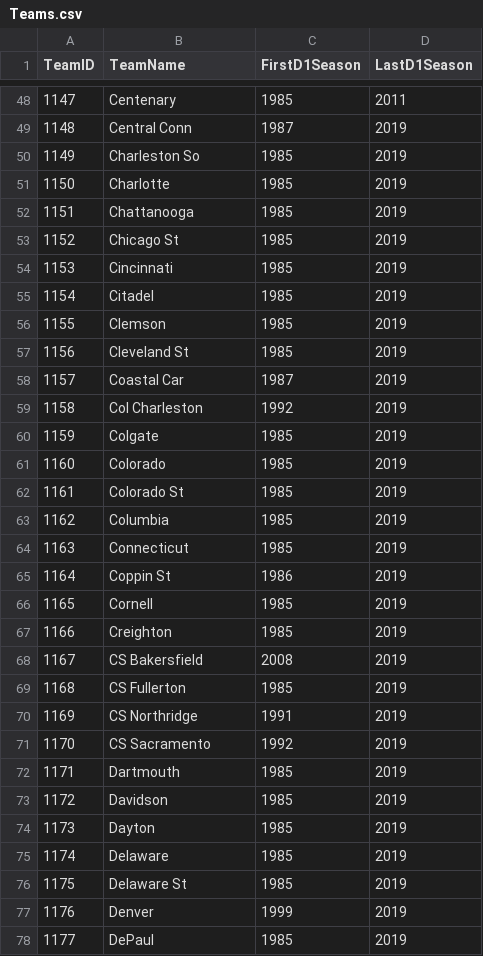
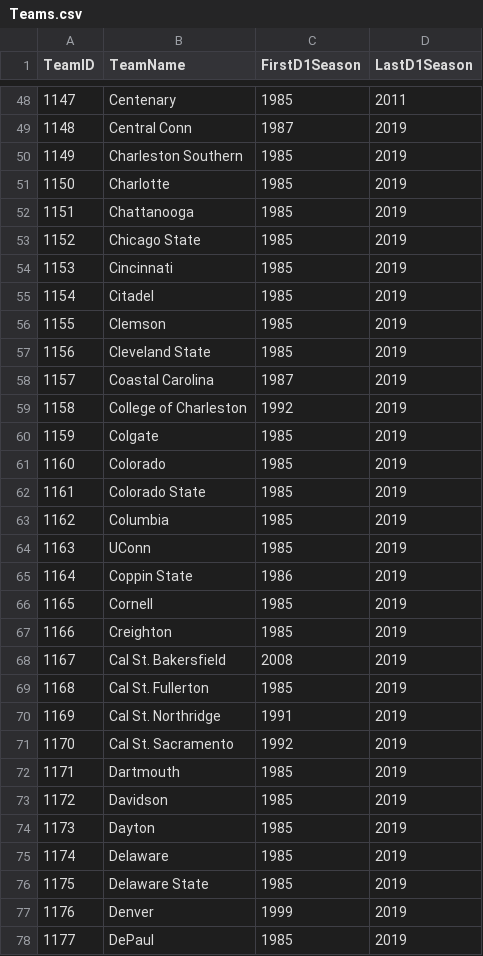
Before and after one commit to rmmodi2/NCAAM_Project, a CSV file: Data/KaggleData/Teams.csv (was Data/KaggleData/DataFiles/Teams.csv), drawn as a sheet; only a part is shown, gaps mark what is left out; the diff covers the shown part only.

Commit message:
leaving off point: normalization of data before inputting to logistic regression -> discovered we were only generating stats of tournament teams. in the middle of changing functionality to generate stats for all teams in NCAA -> error because KaggleData Teams.csv has incorrect team names. Will begin by fixing that.

```diff
--- a/Data/KaggleData/DataFiles/Teams.csv
+++ b/Data/KaggleData/Teams.csv
@@ -49,6 +49,6 @@ TeamID,TeamName,FirstD1Season,LastD1Season
 1148,Central Conn,1987,2019
-1149,Charleston So,1985,2019
+1149,Charleston Southern,1985,2019
 1150,Charlotte,1985,2019
 1151,Chattanooga,1985,2019
-1152,Chicago St,1985,2019
+1152,Chicago State,1985,2019
 1153,Cincinnati,1985,2019
@@ -56,17 +56,17 @@ TeamID,TeamName,FirstD1Season,LastD1Season
 1155,Clemson,1985,2019
-1156,Cleveland St,1985,2019
-1157,Coastal Car,1987,2019
-1158,Col Charleston,1992,2019
+1156,Cleveland State,1985,2019
+1157,Coastal Carolina,1987,2019
+1158,College of Charleston,1992,2019
 1159,Colgate,1985,2019
 1160,Colorado,1985,2019
-1161,Colorado St,1985,2019
+1161,Colorado State,1985,2019
 1162,Columbia,1985,2019
-1163,Connecticut,1985,2019
-1164,Coppin St,1986,2019
+1163,UConn,1985,2019
+1164,Coppin State,1986,2019
 1165,Cornell,1985,2019
 1166,Creighton,1985,2019
-1167,CS Bakersfield,2008,2019
-1168,CS Fullerton,1985,2019
-1169,CS Northridge,1991,2019
-1170,CS Sacramento,1992,2019
+1167,Cal St. Bakersfield,2008,2019
+1168,Cal St. Fullerton,1985,2019
+1169,Cal St. Northridge,1991,2019
+1170,Cal St. Sacramento,1992,2019
 1171,Dartmouth,1985,2019
@@ -75,3 +75,3 @@ TeamID,TeamName,FirstD1Season,LastD1Season
 1174,Delaware,1985,2019
-1175,Delaware St,1985,2019
+1175,Delaware State,1985,2019
 1176,Denver,1999,2019
```
Also changed, not shown: 91 edited cells elsewhere in this file, Data/TournamentGames/NCAAM_TournamentGames_1112.csv, 12 other files.
